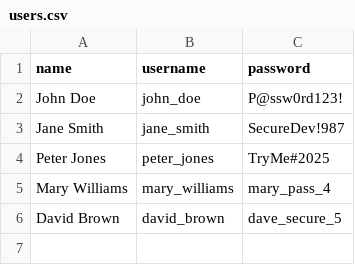
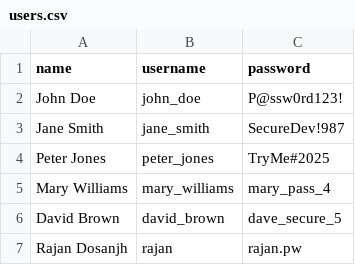
Before and after one commit to rajankdosanjh/travelapp, a CSV file: app/data/users.csv, drawn as a sheet.

```diff
--- a/app/data/users.csv
+++ b/app/data/users.csv
@@ -6 +6,2 @@ Mary Williams,mary_williams,mary_pass_4
 David Brown,david_brown,dave_secure_5
+Rajan Dosanjh,rajan,rajan.pw
```
Also changed, not shown: app/data/tweets.csv, 12 other files.
